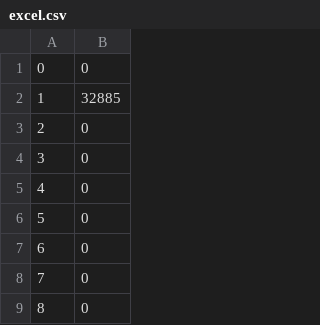
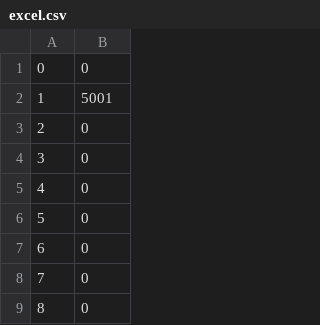
Before and after one commit to Ropho/HASH_TABLE, a CSV file: excel.csv, drawn as a sheet; only a part is shown.

```diff
--- a/excel.csv
+++ b/excel.csv
@@ -1,3 +1,3 @@
  0;0
- 1;32885
+ 1;5001
  2;0
```
Also changed, not shown: 11 other files.
